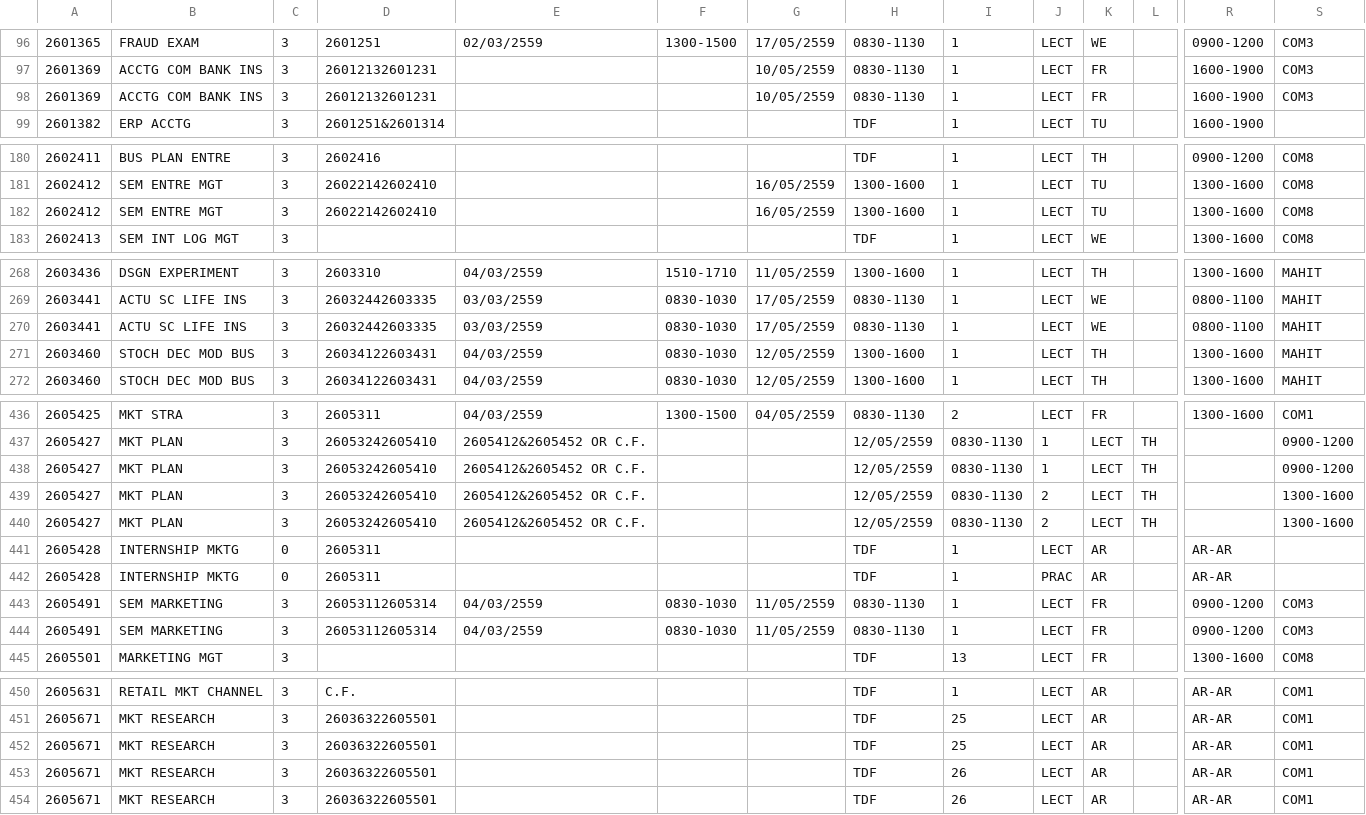
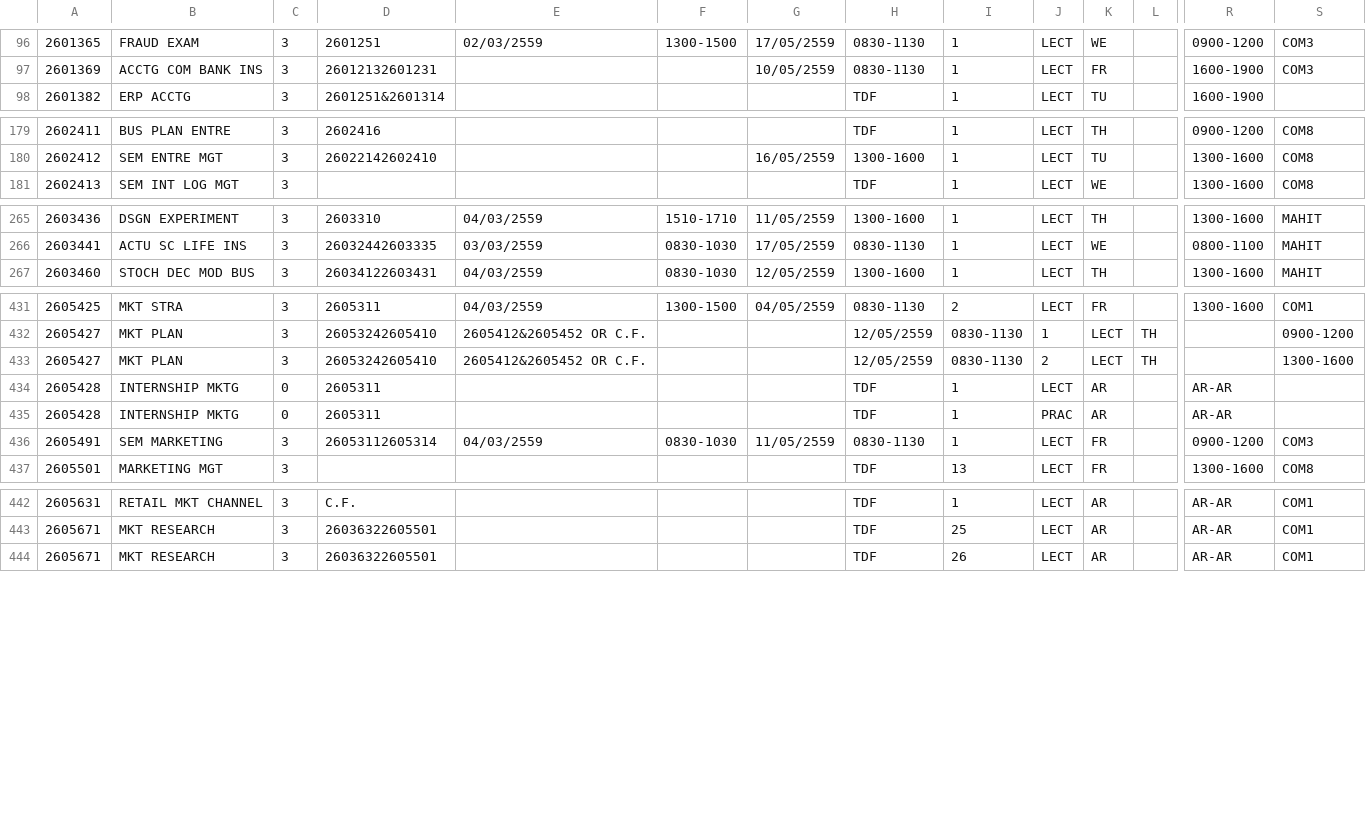
Before and after one commit to vtno/senior_project, a CSV file: Resources/CR92_CSV/26S20152.csv, drawn as a sheet; only a part is shown, gaps mark what is left out; rows hold the shown columns only; the diff covers the shown part only; the diff names each change by its address in the sheet, - before the commit and + after, or states it on an @@ line.

```diff
--- a/Resources/CR92_CSV/26S20152.csv
+++ b/Resources/CR92_CSV/26S20152.csv
-row 98: 2601369 | ACCTG COM BANK INS | 3 | 26012132601231 |  |  | 10/05/2559 | 0830-1130 | 1 | LECT | FR |  | 1600-1900 | COM3
-row 182: 2602412 | SEM ENTRE MGT | 3 | 26022142602410 |  |  | 16/05/2559 | 1300-1600 | 1 | LECT | TU |  | 1300-1600 | COM8
-row 270: 2603441 | ACTU SC LIFE INS | 3 | 26032442603335 | 03/03/2559 | 0830-1030 | 17/05/2559 | 0830-1130 | 1 | LECT | WE |  | 0800-1100 | MAHIT
-row 271: 2603460 | STOCH DEC MOD BUS | 3 | 26034122603431 | 04/03/2559 | 0830-1030 | 12/05/2559 | 1300-1600 | 1 | LECT | TH |  | 1300-1600 | MAHIT
-row 438: 2605427 | MKT PLAN | 3 | 26053242605410 | 2605412&2605452 OR C.F. |  |  | 12/05/2559 | 0830-1130 | 1 | LECT | TH |  | 0900-1200
-row 439: 2605427 | MKT PLAN | 3 | 26053242605410 | 2605412&2605452 OR C.F. |  |  | 12/05/2559 | 0830-1130 | 2 | LECT | TH |  | 1300-1600
-row 443: 2605491 | SEM MARKETING | 3 | 26053112605314 | 04/03/2559 | 0830-1030 | 11/05/2559 | 0830-1130 | 1 | LECT | FR |  | 0900-1200 | COM3
-row 452: 2605671 | MKT RESEARCH | 3 | 26036322605501 |  |  |  | TDF | 25 | LECT | AR |  | AR-AR | COM1
-row 453: 2605671 | MKT RESEARCH | 3 | 26036322605501 |  |  |  | TDF | 26 | LECT | AR |  | AR-AR | COM1
```
Also changed, not shown: 1 removed row elsewhere in this file, Resources/CR92_CSV/27S20152.csv, Resources/CR92_CSV/28S20152.csv, 17 other files.
